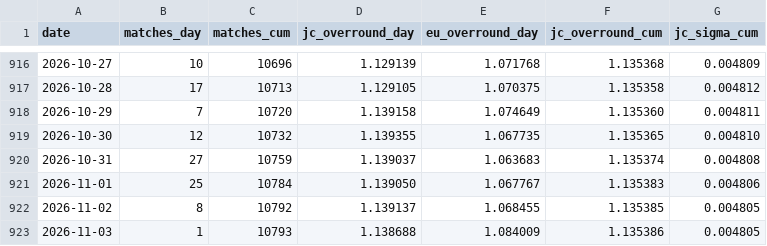
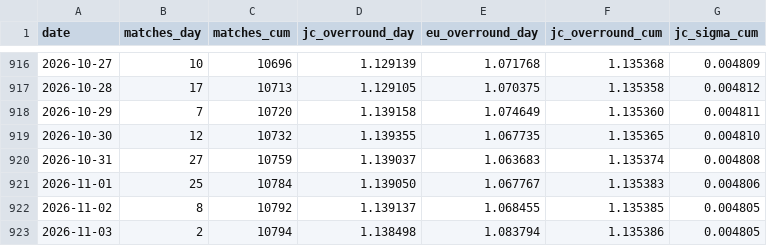
Before and after one commit to quietnumbers/china-sports-lottery-overround, a CSV file: data_log.csv, drawn as a sheet; only a part is shown, gaps mark what is left out.

```diff
--- a/data_log.csv
+++ b/data_log.csv
@@ -922,2 +922,2 @@ date,matches_day,matches_cum,jc_overround_day,eu_overround_day,jc_overround_cum,
 2026-11-02,8,10792,1.139137,1.068455,1.135385,0.004805
-2026-11-03,1,10793,1.138688,1.084009,1.135386,0.004805
+2026-11-03,2,10794,1.138498,1.083794,1.135386,0.004805
```
Also changed, not shown: 1 other file.
